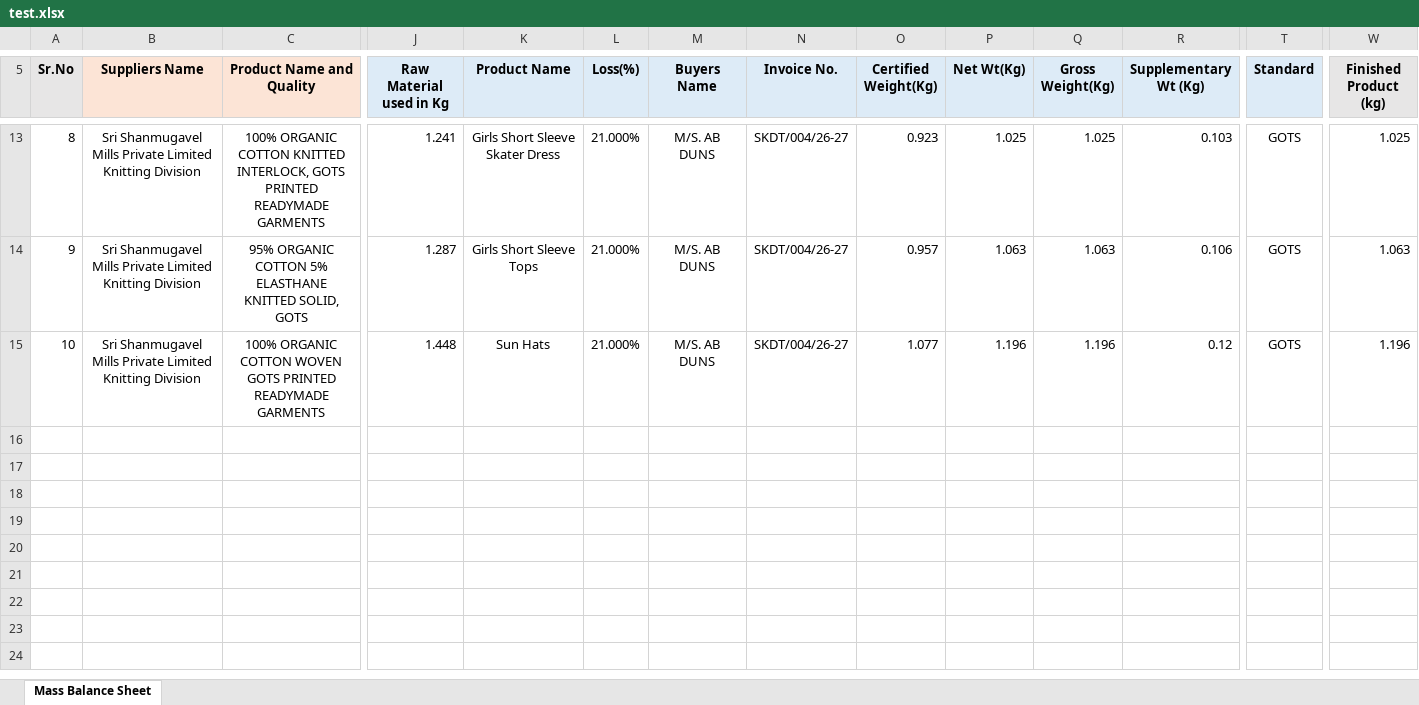
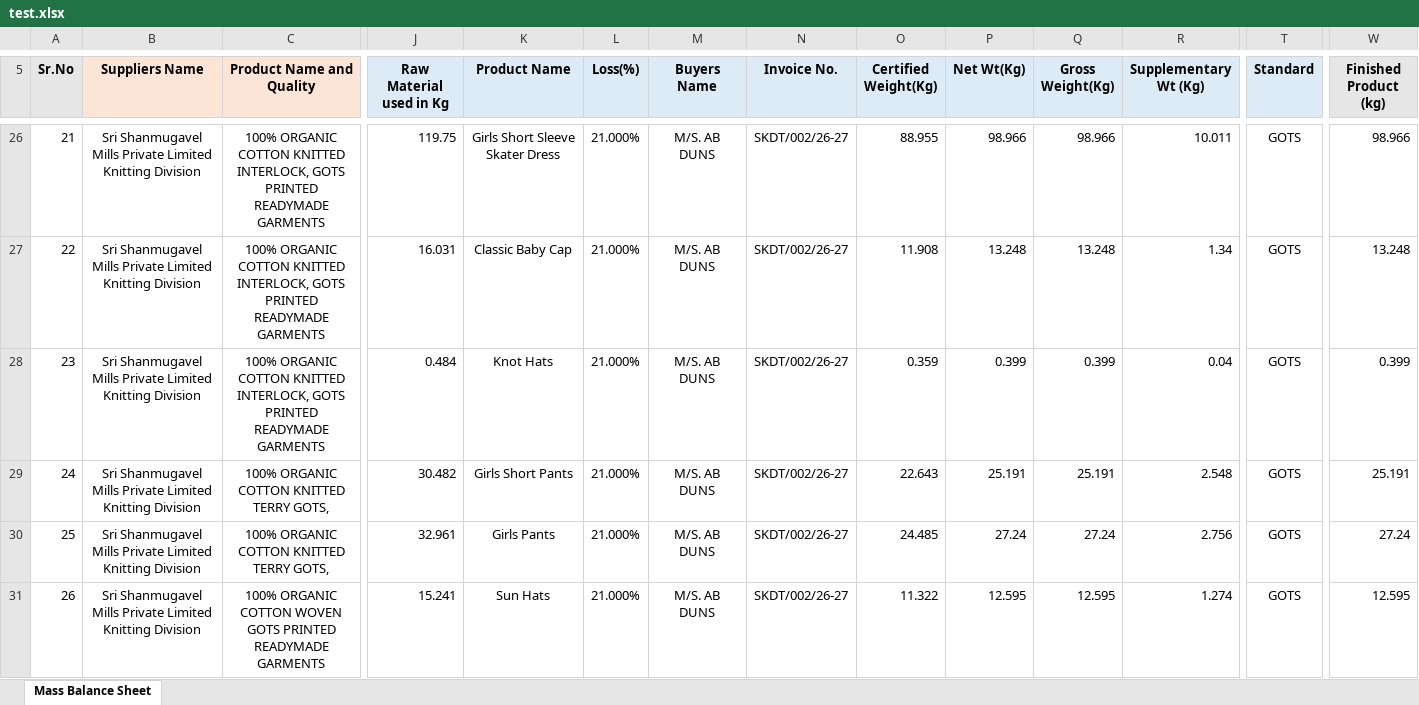
Before and after one commit to Hemkumar1-code/task, an Excel workbook: test.xlsx, sheet Mass Balance Sheet, drawn as a sheet; only a part is shown, gaps mark what is left out; values as stored, in another font and other column widths than the file's, no borders; addresses are those after the commit; rows hold the shown columns only; the diff covers the shown part only; the diff names each change by its address in the sheet, - before the commit and + after, or states it on an @@ line.

Commit message:
Implement dynamic supplementary ratio calculation based on PL Gross Weight

```diff
--- a/test.xlsx (sheet Mass Balance Sheet)
+++ b/test.xlsx (sheet Mass Balance Sheet)
@@ column A (Sr.No) renumbered between rows 13 and 31 @@
-J26 (Raw Material used in Kg): 1.241
+J26 (Raw Material used in Kg): 119.75
-N26 (Invoice No.): SKDT/004/26-27
+N26 (Invoice No.): SKDT/002/26-27
-O26 (Certified Weight(Kg)): 0.923
+O26 (Certified Weight(Kg)): 88.955
-P26 (Net Wt(Kg)): 1.025
+P26 (Net Wt(Kg)): 98.966
-Q26 (Gross Weight(Kg)): 1.025
+Q26 (Gross Weight(Kg)): 98.966
-R26 (Supplementary Wt (Kg)): 0.103
+R26 (Supplementary Wt (Kg)): 10.011
-W26 (Finished Product (kg)): 1.025
+W26 (Finished Product (kg)): 98.966
+row 27: 22 | Sri Shanmugavel Mills Private Limited Knitting Division | 100% ORGANIC COTTON KNITTED INTERLOCK, GOTS PRINTED READYMADE GARMENTS | 16.031 | Classic Baby Cap | 21.000% | M/S. AB DUNS | SKDT/002/26-27 | 11.908 | 13.248 | 13.248 | 1.34 | GOTS | 13.248
+row 28: 23 | Sri Shanmugavel Mills Private Limited Knitting Division | 100% ORGANIC COTTON KNITTED INTERLOCK, GOTS PRINTED READYMADE GARMENTS | 0.484 | Knot Hats | 21.000% | M/S. AB DUNS | SKDT/002/26-27 | 0.359 | 0.399 | 0.399 | 0.04 | GOTS | 0.399
-C29 (Product Name and Quality): 95% ORGANIC COTTON 5% ELASTHANE KNITTED SOLID, GOTS
+C29 (Product Name and Quality): 100% ORGANIC COTTON KNITTED TERRY GOTS,
-J29 (Raw Material used in Kg): 1.287
+J29 (Raw Material used in Kg): 30.482
-K29 (Product Name): Girls Short Sleeve Tops
+K29 (Product Name): Girls Short Pants
-N29 (Invoice No.): SKDT/004/26-27
+N29 (Invoice No.): SKDT/002/26-27
-O29 (Certified Weight(Kg)): 0.957
+O29 (Certified Weight(Kg)): 22.643
-P29 (Net Wt(Kg)): 1.063
+P29 (Net Wt(Kg)): 25.191
-Q29 (Gross Weight(Kg)): 1.063
+Q29 (Gross Weight(Kg)): 25.191
-R29 (Supplementary Wt (Kg)): 0.106
+R29 (Supplementary Wt (Kg)): 2.548
-W29 (Finished Product (kg)): 1.063
+W29 (Finished Product (kg)): 25.191
+row 30: 25 | Sri Shanmugavel Mills Private Limited Knitting Division | 100% ORGANIC COTTON KNITTED TERRY GOTS, | 32.961 | Girls Pants | 21.000% | M/S. AB DUNS | SKDT/002/26-27 | 24.485 | 27.24 | 27.24 | 2.756 | GOTS | 27.24
-J31 (Raw Material used in Kg): 1.448
+J31 (Raw Material used in Kg): 15.241
-N31 (Invoice No.): SKDT/004/26-27
+N31 (Invoice No.): SKDT/002/26-27
-O31 (Certified Weight(Kg)): 1.077
+O31 (Certified Weight(Kg)): 11.322
-P31 (Net Wt(Kg)): 1.196
+P31 (Net Wt(Kg)): 12.595
-Q31 (Gross Weight(Kg)): 1.196
+Q31 (Gross Weight(Kg)): 12.595
-R31 (Supplementary Wt (Kg)): 0.12
+R31 (Supplementary Wt (Kg)): 1.274
-W31 (Finished Product (kg)): 1.196
+W31 (Finished Product (kg)): 12.595
```
Also changed, not shown: 21 added rows and 49 edited cells elsewhere in this sheet, 3 other files.
